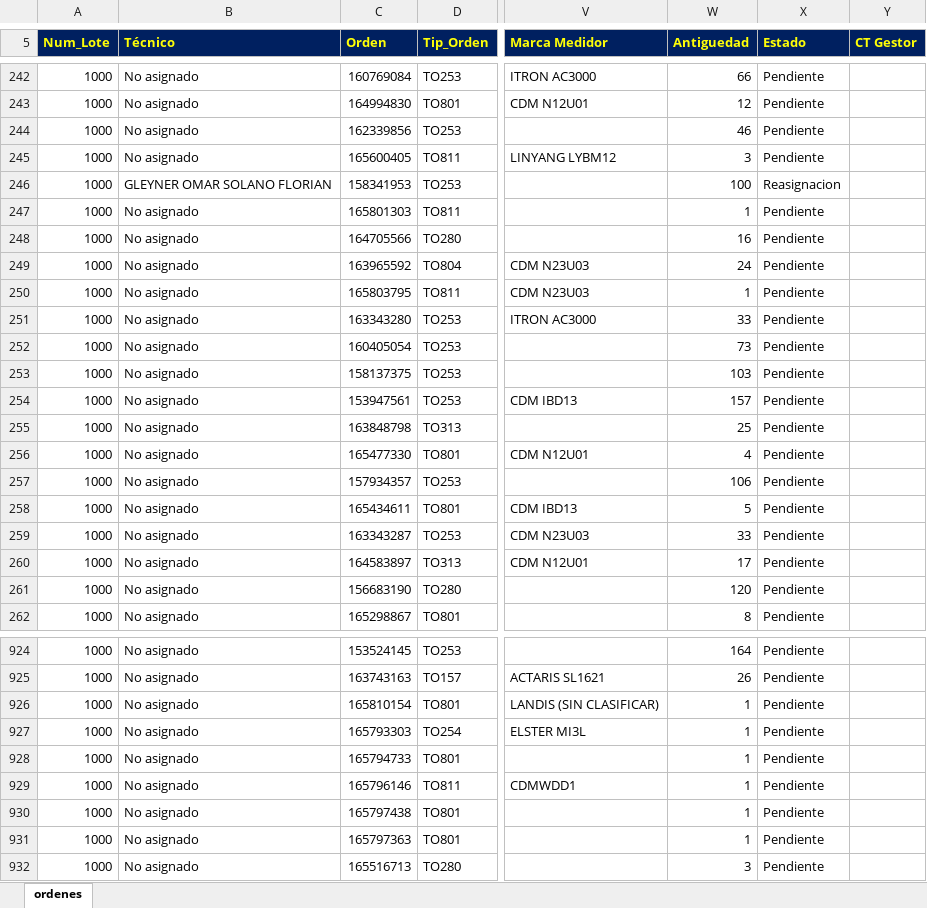
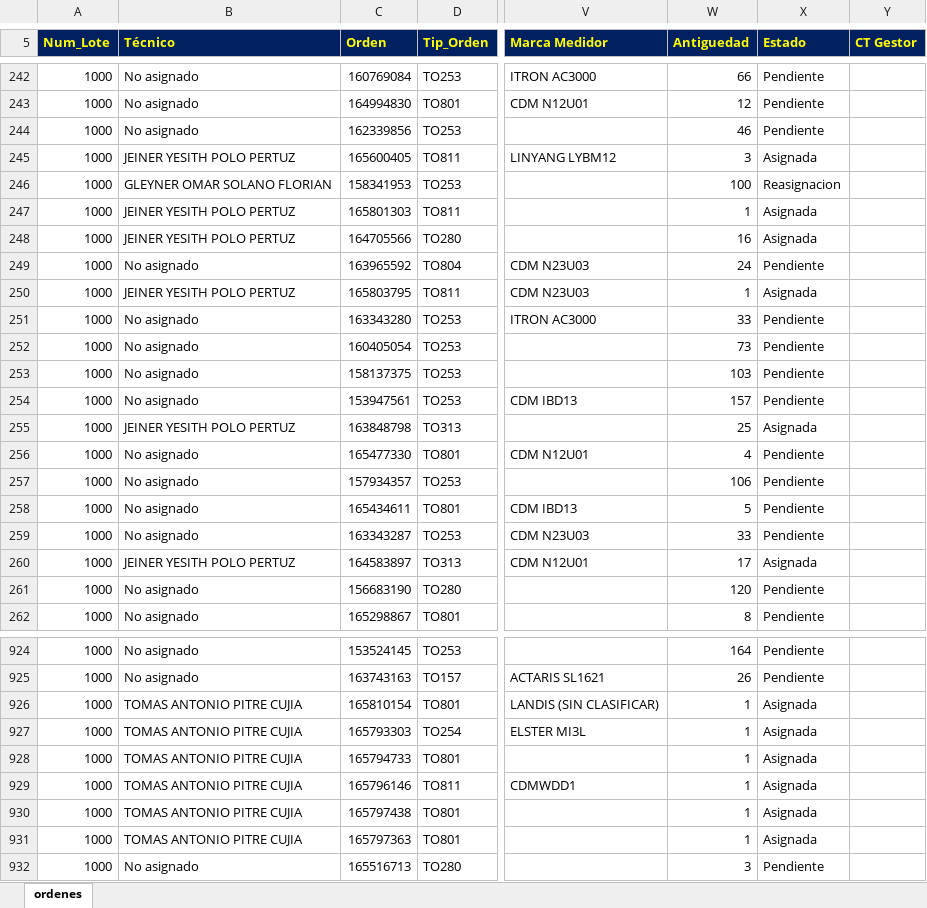
Before and after one commit to vikano27-debug/Dashboard_ING_VOA_Guajira, an Excel workbook: siprem_latest.xlsx, sheet ordenes, drawn as a sheet; only a part is shown, gaps mark what is left out; values as stored, in another font and other column widths than the file's, no borders; the diff covers the shown part only; the diff names each change by its address in the sheet, - before the commit and + after, or states it on an @@ line.

```diff
--- a/siprem_latest.xlsx (sheet ordenes)
+++ b/siprem_latest.xlsx (sheet ordenes)
-B245 (Técnico): No asignado
+B245 (Técnico): JEINER YESITH POLO PERTUZ
-X245 (Estado): Pendiente
+X245 (Estado): Asignada
-B247:B248 (Técnico): No asignado
+B247:B248 (Técnico): JEINER YESITH POLO PERTUZ
-X247:X248 (Estado): Pendiente
+X247:X248 (Estado): Asignada
-B250 (Técnico): No asignado
+B250 (Técnico): JEINER YESITH POLO PERTUZ
-X250 (Estado): Pendiente
+X250 (Estado): Asignada
-B255 (Técnico): No asignado
+B255 (Técnico): JEINER YESITH POLO PERTUZ
-X255 (Estado): Pendiente
+X255 (Estado): Asignada
-B260 (Técnico): No asignado
+B260 (Técnico): JEINER YESITH POLO PERTUZ
-X260 (Estado): Pendiente
+X260 (Estado): Asignada
-B926:B931 (Técnico): No asignado
+B926:B931 (Técnico): TOMAS ANTONIO PITRE CUJIA
-X926:X931 (Estado): Pendiente
+X926:X931 (Estado): Asignada
```
Also changed, not shown: 133 edited cells elsewhere in this sheet.
